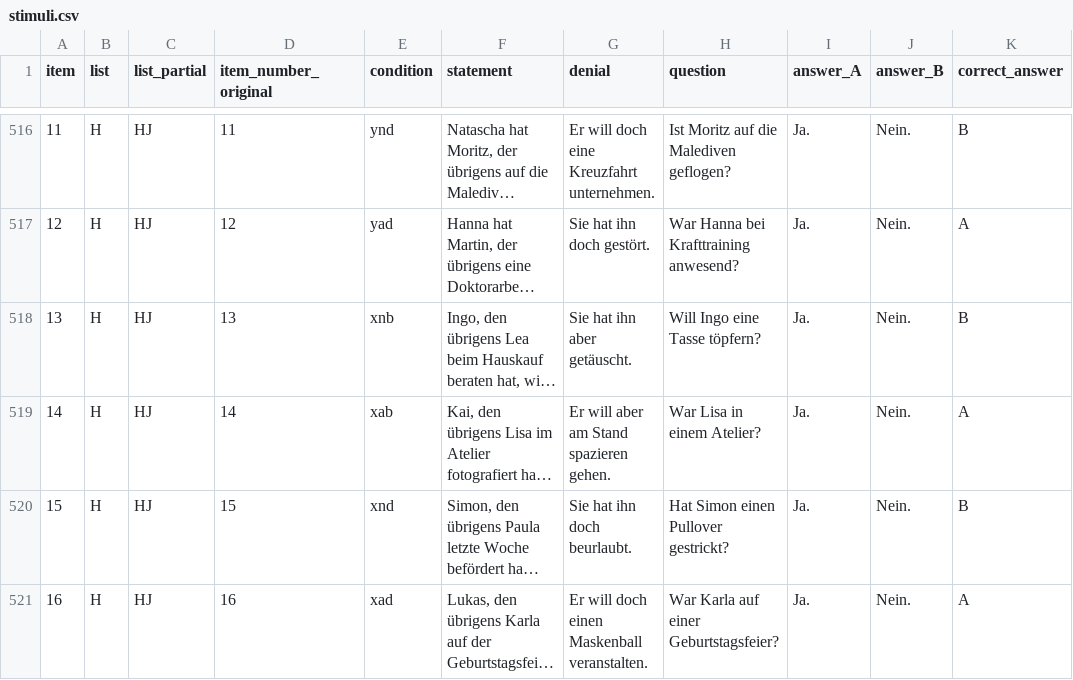
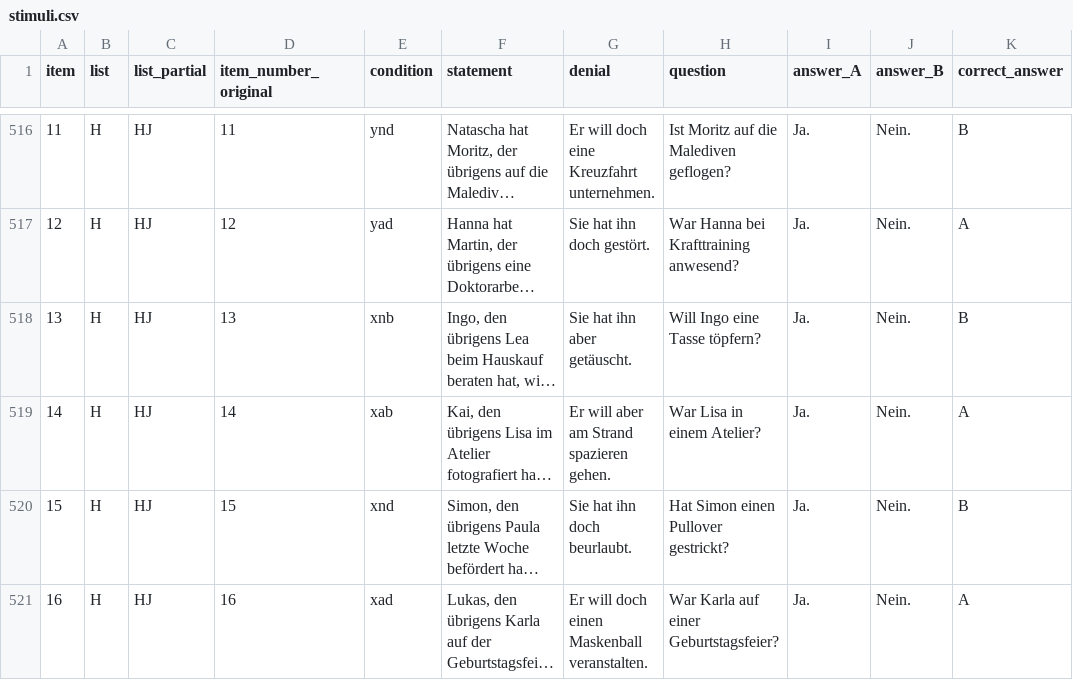
Before and after one commit to JenHueg/2026_experiment_aber_doch, a CSV file: public/stimuli.csv, drawn as a sheet; only a part is shown, gaps mark what is left out; long unchanged cells end in …; the diff names each change by its address in the sheet, - before the commit and + after, or states it on an @@ line.

Commit message:
corrected typos

```diff
--- a/public/stimuli.csv
+++ b/public/stimuli.csv
-G519 (denial): Er will aber am Stand spazieren gehen.
+G519 (denial): Er will aber am Strand spazieren gehen.
```
Also changed, not shown: public/practice_stimuli.csv.
